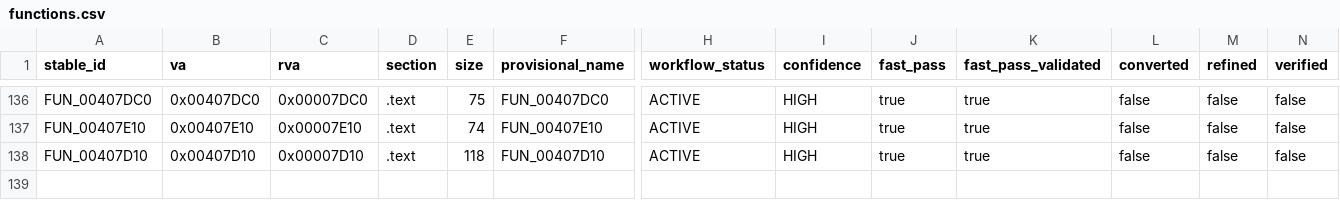
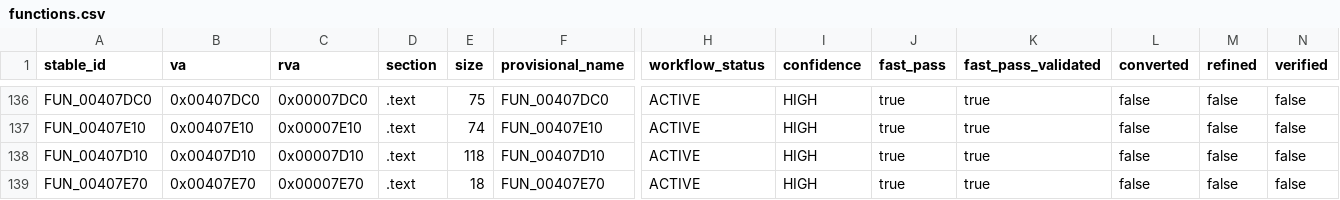
Before and after one commit to Putxo/BioHazard-V-Resurrection, a CSV file: database/functions.csv, drawn as a sheet; only a part is shown, gaps mark what is left out; rows hold the shown columns only; the diff names each change by its address in the sheet, - before the commit and + after, or states it on an @@ line.

```diff
--- a/database/functions.csv
+++ b/database/functions.csv
+row 139: FUN_00407E70 | 0x00407E70 | 0x00007E70 | .text | 18 | FUN_00407E70 | ACTIVE | HIGH | true | true | false | false | false
```
